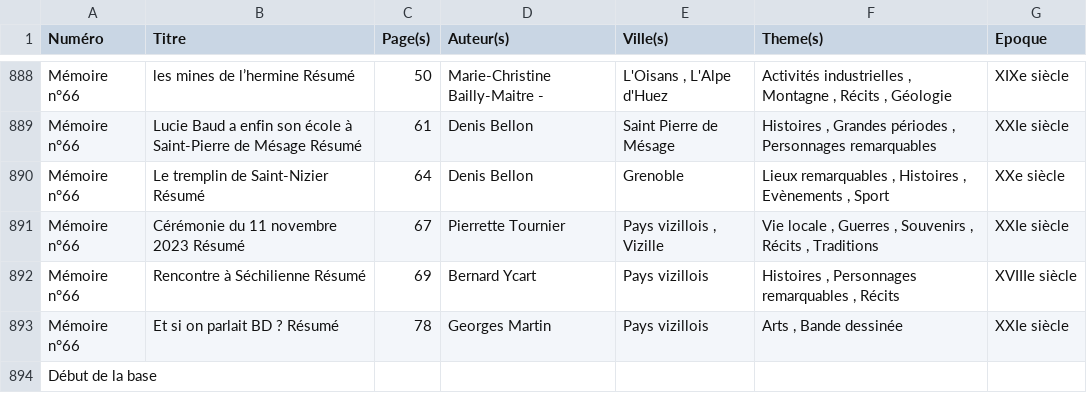
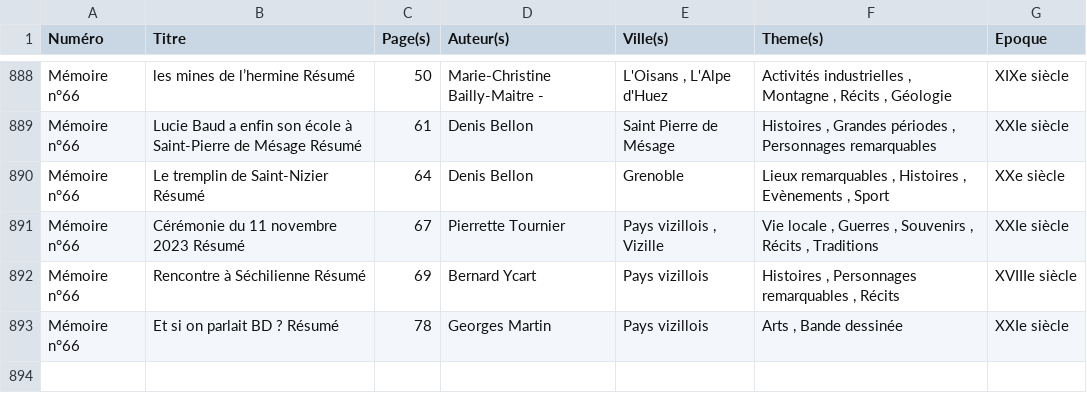
Before and after one commit to mich59139/base-AmisHPV, a CSV file: base_ahpv_nettoyee.csv, drawn as a sheet; only a part is shown, gaps mark what is left out; the diff names each change by its address in the sheet, - before the commit and + after, or states it on an @@ line.

Commit message:
Update base_ahpv_nettoyee.csv

```diff
--- a/base_ahpv_nettoyee.csv
+++ b/base_ahpv_nettoyee.csv
-row 894: Début de la base
```
